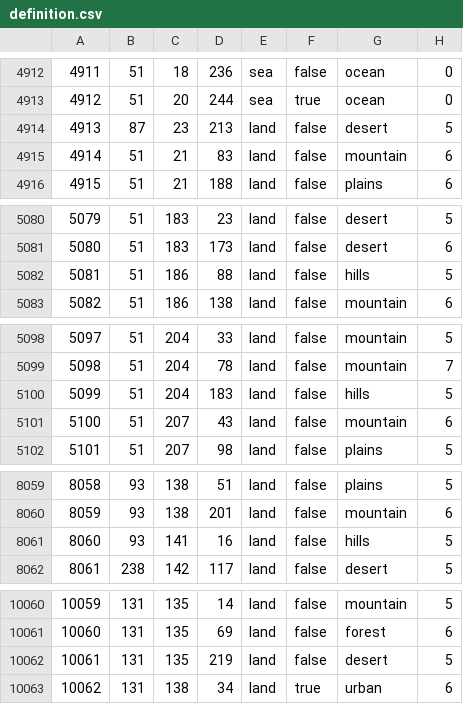
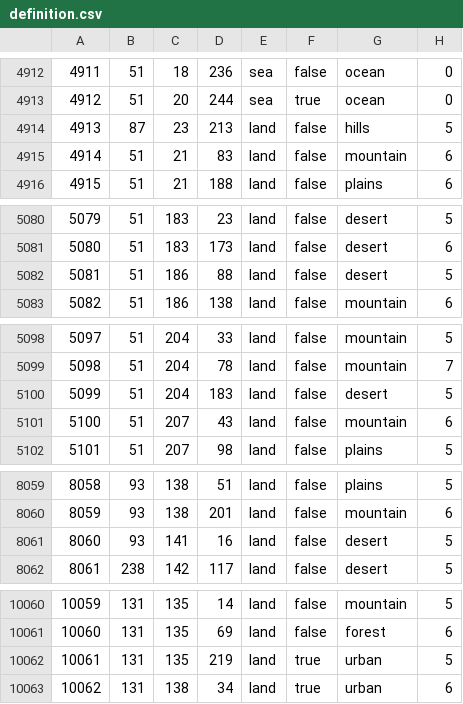
Before and after one commit to ayn7845/slystorical1, a CSV file: map/definition.csv, drawn as a sheet; only a part is shown, gaps mark what is left out; the diff covers the shown part only.

```diff
--- a/map/definition.csv
+++ b/map/definition.csv
@@ -4913,3 +4913,3 @@
 4912;51;20;244;sea;true;ocean;0
-4913;87;23;213;land;false;desert;5
+4913;87;23;213;land;false;hills;5
 4914;51;21;83;land;false;mountain;6
@@ -5081,3 +5081,3 @@
 5080;51;183;173;land;false;desert;6
-5081;51;186;88;land;false;hills;5
+5081;51;186;88;land;false;desert;5
 5082;51;186;138;land;false;mountain;6
@@ -5099,3 +5099,3 @@
 5098;51;204;78;land;false;mountain;7
-5099;51;204;183;land;false;hills;5
+5099;51;204;183;land;false;desert;5
 5100;51;207;43;land;false;mountain;6
@@ -8060,3 +8060,3 @@
 8059;93;138;201;land;false;mountain;6
-8060;93;141;16;land;false;hills;5
+8060;93;141;16;land;false;desert;5
 8061;238;142;117;land;false;desert;5
@@ -10061,3 +10061,3 @@
 10060;131;135;69;land;false;forest;6
-10061;131;135;219;land;false;desert;5
+10061;131;135;219;land;true;urban;5
 10062;131;138;34;land;true;urban;6
```
Also changed, not shown: 7 edited cells elsewhere in this file, 12 other files.
